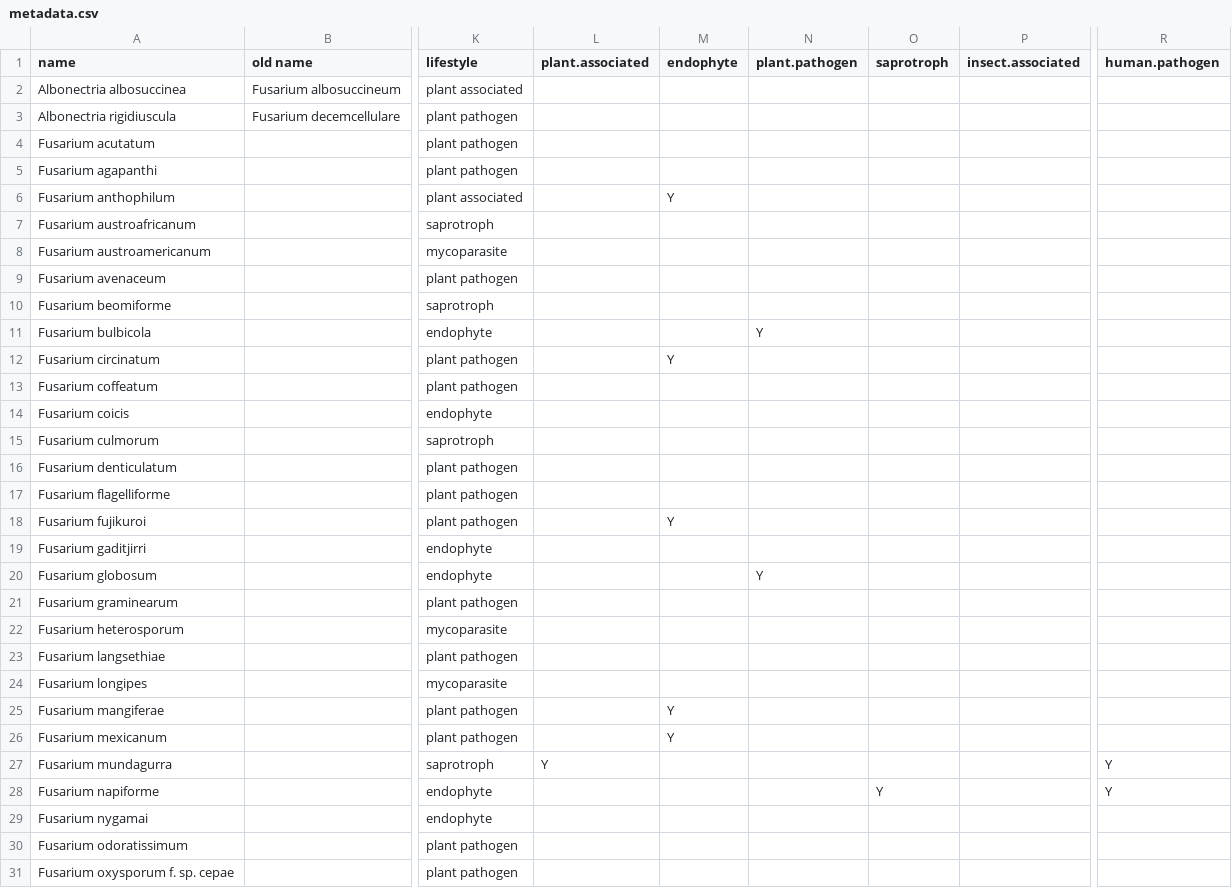
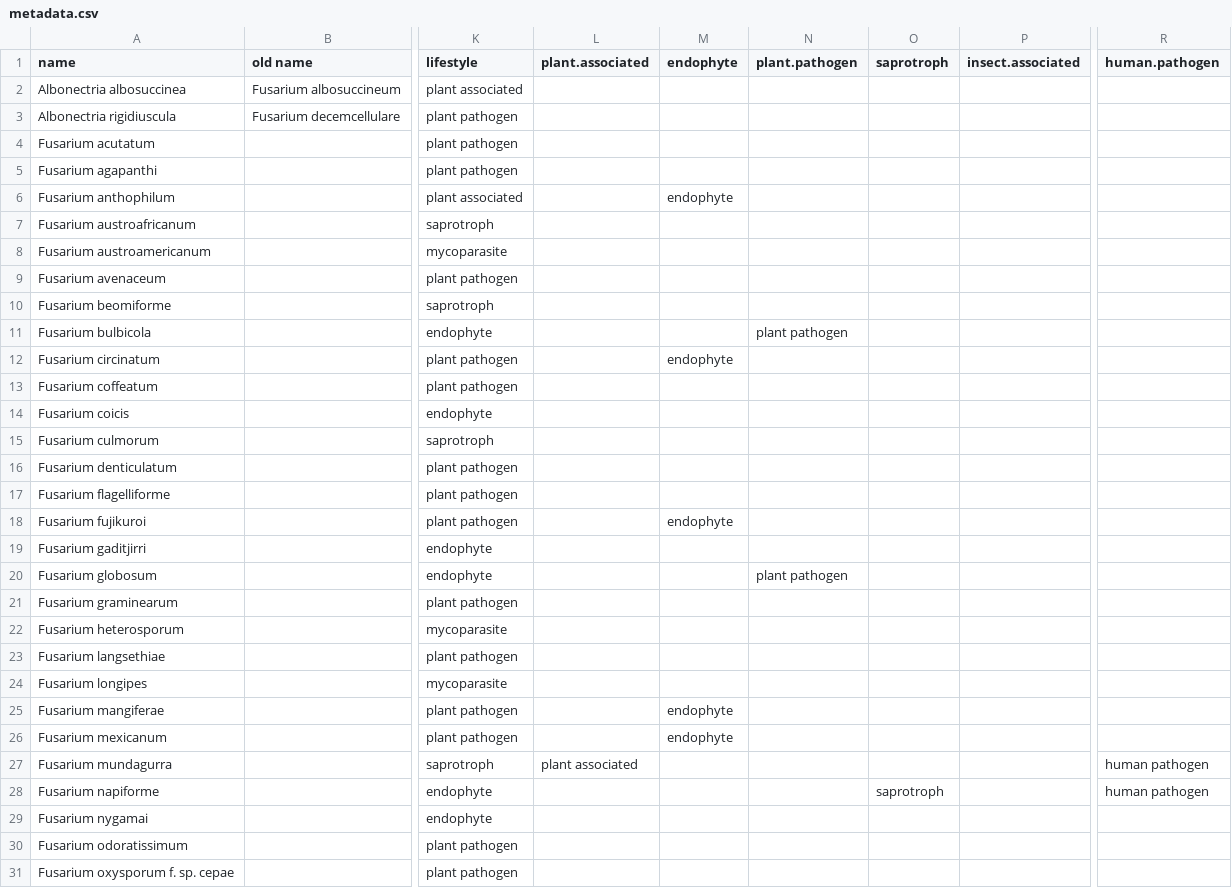
Before and after one commit to Rowena-h/FusariumLifestyles, a CSV file: metadata.csv, drawn as a sheet; only a part is shown, gaps mark what is left out; the diff names each change by its address in the sheet, - before the commit and + after, or states it on an @@ line.

Commit message:
Update metadata.csv

```diff
--- a/metadata.csv
+++ b/metadata.csv
-M6 (endophyte): Y
+M6 (endophyte): endophyte
-N11 (plant.pathogen): Y
+N11 (plant.pathogen): plant pathogen
-M12 (endophyte): Y
+M12 (endophyte): endophyte
-M18 (endophyte): Y
+M18 (endophyte): endophyte
-N20 (plant.pathogen): Y
+N20 (plant.pathogen): plant pathogen
-M25:M26 (endophyte): Y
+M25:M26 (endophyte): endophyte
-L27 (plant.associated): Y
+L27 (plant.associated): plant associated
-R27:R28 (human.pathogen): Y
+R27:R28 (human.pathogen): human pathogen
-O28 (saprotroph): Y
+O28 (saprotroph): saprotroph
```
